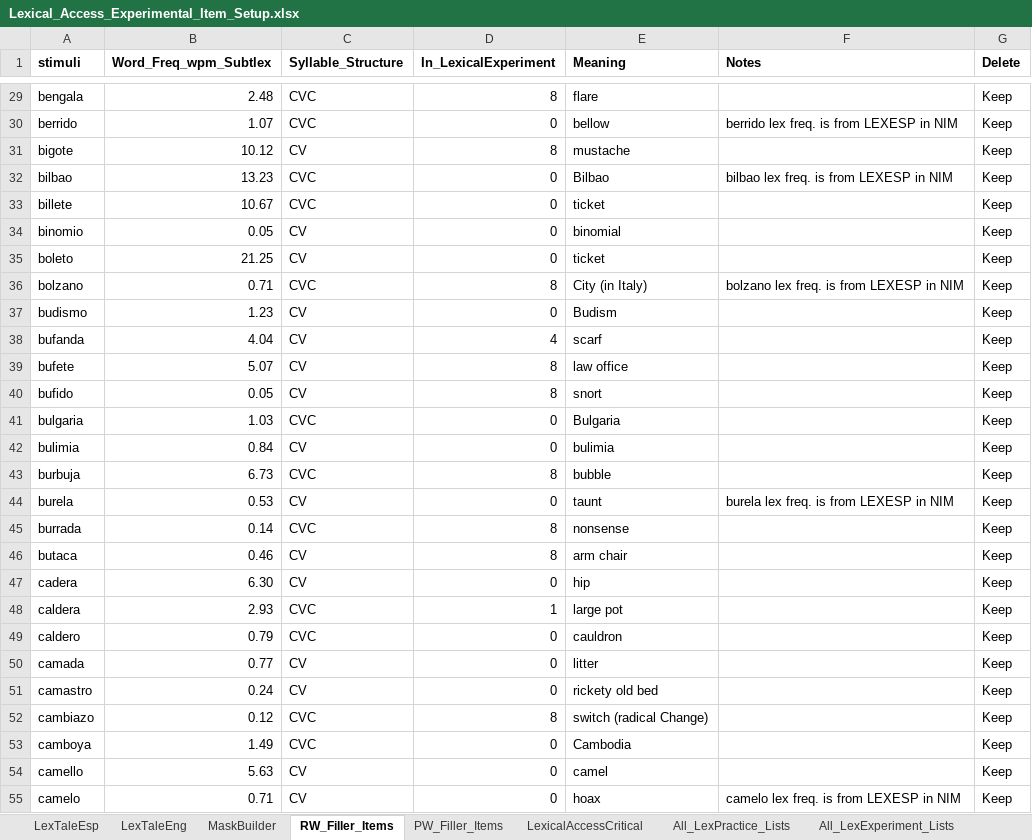
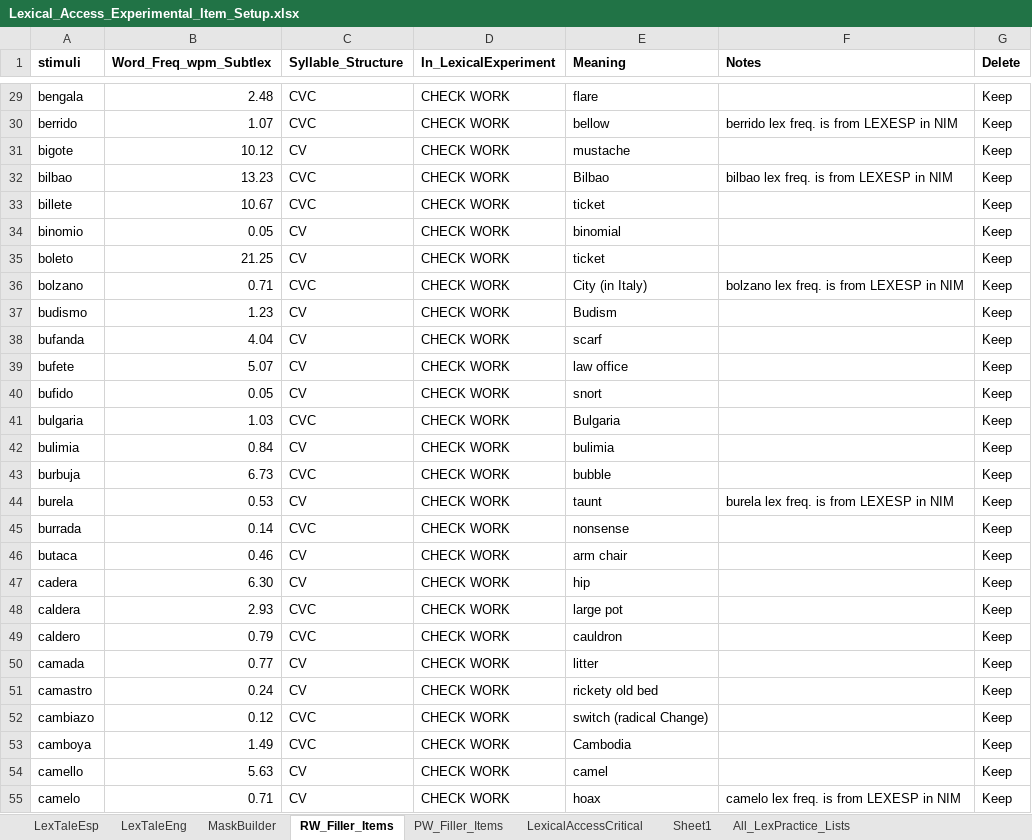
Before and after one commit to drakeasberry/Dissertation, an Excel workbook: Dissertation_Experiments/LexicalAccess/Lexical_Access_Experimental_Item_Setup.xlsx, sheet RW_Filler_Items, drawn as a sheet; only a part is shown, gaps mark what is left out; values as stored, in another font and other column widths than the file's, no borders; the diff covers the shown part only; the diff names each change by its address in the sheet, - before the commit and + after, or states it on an @@ line.

Commit message:
Made major changes to scripting and added new jupyter notebook for the lexical access experiments.

```diff
--- a/Dissertation_Experiments/LexicalAccess/Lexical_Access_Experimental_Item_Setup.xlsx (sheet RW_Filler_Items)
+++ b/Dissertation_Experiments/LexicalAccess/Lexical_Access_Experimental_Item_Setup.xlsx (sheet RW_Filler_Items)
+sheet tab: Sheet1
-D29 (In_LexicalExperiment): 8
+D29 (In_LexicalExperiment): CHECK WORK
-D30 (In_LexicalExperiment): 0
+D30 (In_LexicalExperiment): CHECK WORK
-D31 (In_LexicalExperiment): 8
+D31 (In_LexicalExperiment): CHECK WORK
-D32:D35 (In_LexicalExperiment): 0
+D32:D35 (In_LexicalExperiment): CHECK WORK
-D36 (In_LexicalExperiment): 8
+D36 (In_LexicalExperiment): CHECK WORK
-D37 (In_LexicalExperiment): 0
+D37 (In_LexicalExperiment): CHECK WORK
-D38 (In_LexicalExperiment): 4
+D38 (In_LexicalExperiment): CHECK WORK
-D39:D40 (In_LexicalExperiment): 8
+D39:D40 (In_LexicalExperiment): CHECK WORK
-D41:D42 (In_LexicalExperiment): 0
+D41:D42 (In_LexicalExperiment): CHECK WORK
-D43 (In_LexicalExperiment): 8
+D43 (In_LexicalExperiment): CHECK WORK
-D44 (In_LexicalExperiment): 0
+D44 (In_LexicalExperiment): CHECK WORK
-D45:D46 (In_LexicalExperiment): 8
+D45:D46 (In_LexicalExperiment): CHECK WORK
-D47 (In_LexicalExperiment): 0
+D47 (In_LexicalExperiment): CHECK WORK
-D48 (In_LexicalExperiment): 1
+D48 (In_LexicalExperiment): CHECK WORK
-D49:D51 (In_LexicalExperiment): 0
+D49:D51 (In_LexicalExperiment): CHECK WORK
-D52 (In_LexicalExperiment): 8
+D52 (In_LexicalExperiment): CHECK WORK
-D53:D55 (In_LexicalExperiment): 0
+D53:D55 (In_LexicalExperiment): CHECK WORK
```
Also changed, not shown: 566 edited cells elsewhere in this sheet, sheet PW_Filler_Items, 6 other files.
